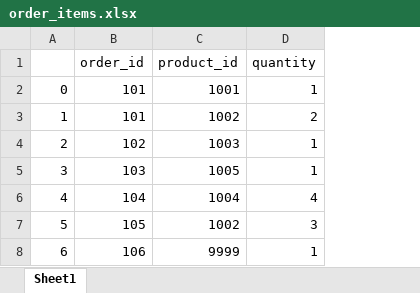
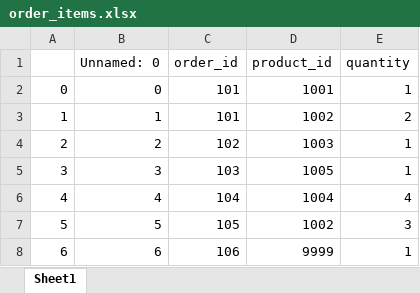
Before and after one commit to utsavkoul/Exceltodb, an Excel workbook: OneDrive/Documents/Exceltodb-post_data/Exceltodb-post_data/files/order_items.xlsx, sheet Sheet1, drawn as a sheet; values as stored, in another font and other column widths than the file's, no borders; the diff names each change by its address in the sheet, - before the commit and + after, or states it on an @@ line.

```diff
--- a/OneDrive/Documents/Exceltodb-post_data/Exceltodb-post_data/files/order_items.xlsx (sheet Sheet1)
+++ b/OneDrive/Documents/Exceltodb-post_data/Exceltodb-post_data/files/order_items.xlsx (sheet Sheet1)
+column B (Unnamed: 0), rows 2-8: 0 | 1 | 2 | 3 | 4 | 5 | 6
```
Also changed, not shown: OneDrive/Documents/Exceltodb-post_data/Exceltodb-post_data/files/customers.xlsx, OneDrive/Documents/Exceltodb-post_data/Exceltodb-post_data/files/merged_table.xlsx, 9 other files.
